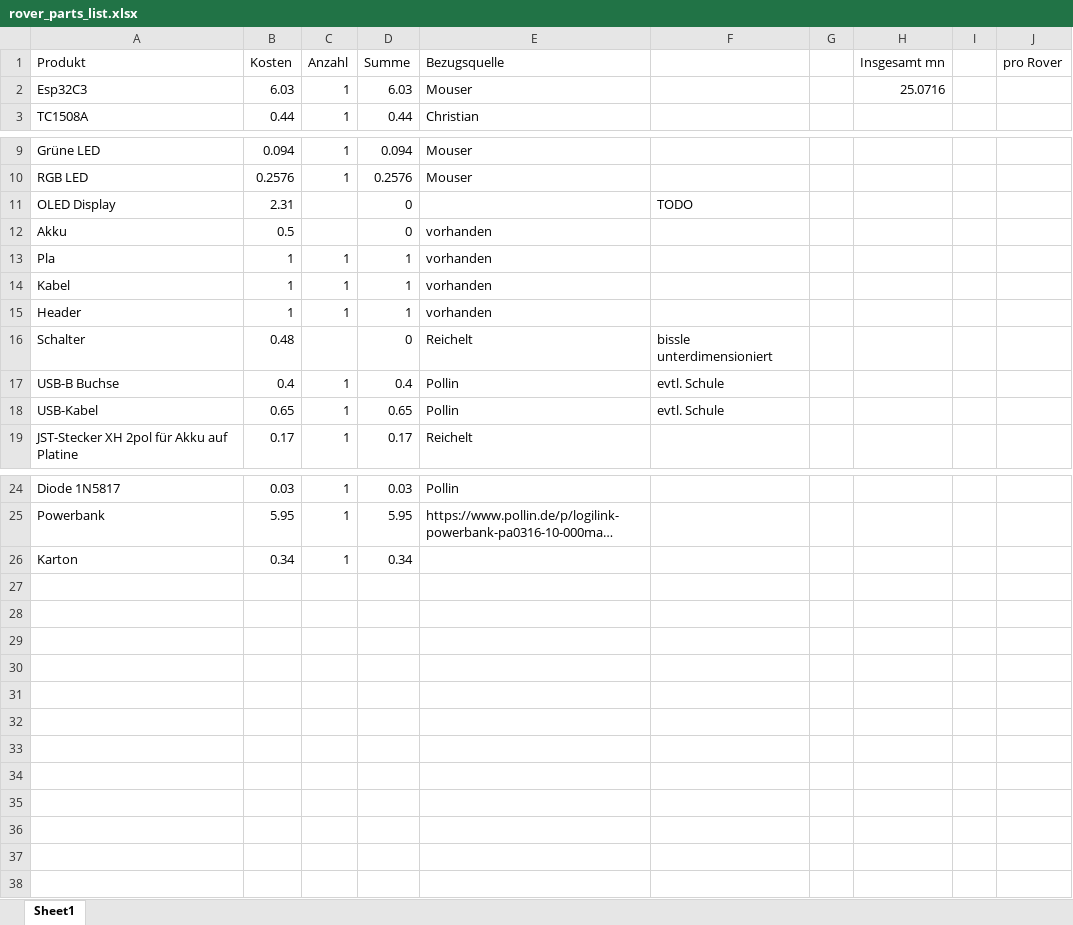
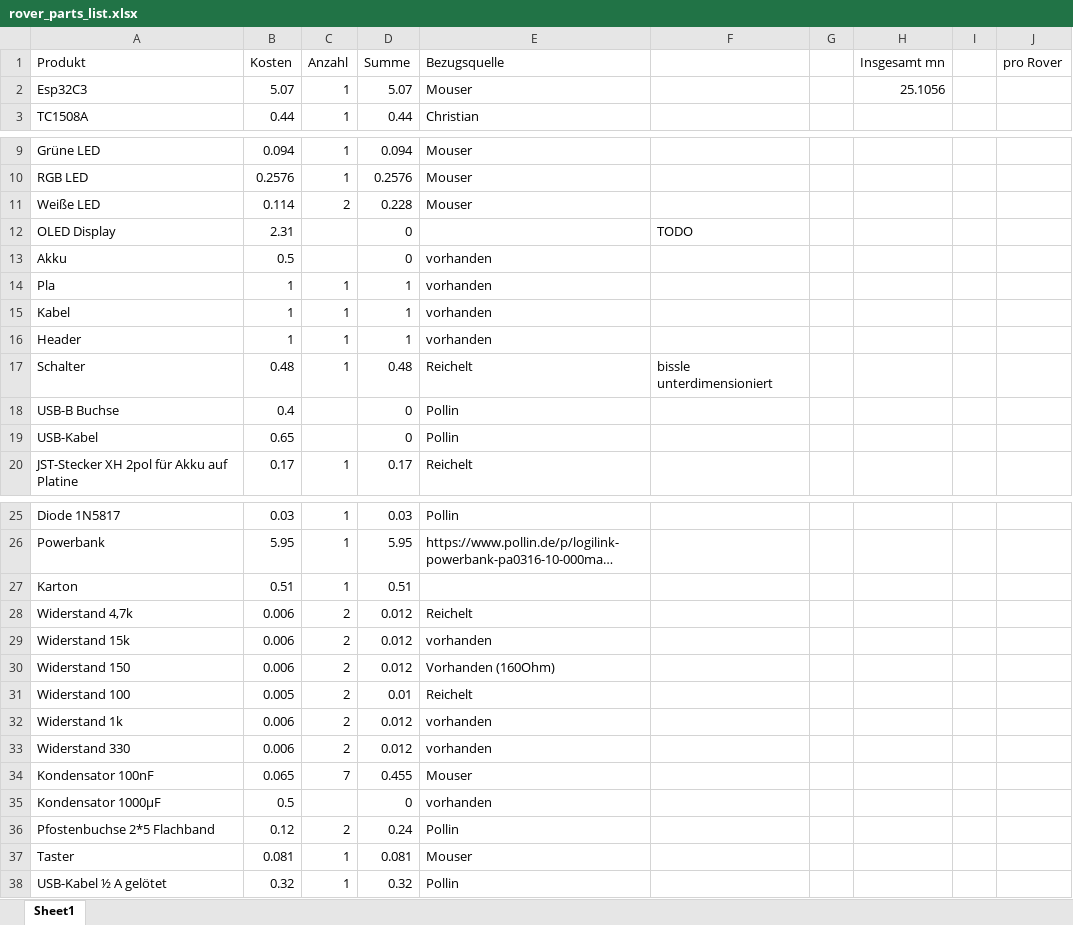
Before and after one commit to toyama238/rover, an Excel workbook: hardware/rover_parts_list.xlsx, sheet Sheet1, drawn as a sheet; only a part is shown, gaps mark what is left out; long unchanged cells end in …; values as stored, in another font and other column widths than the file's, no borders; addresses are those after the commit; the diff names each change by its address in the sheet, - before the commit and + after, or states it on an @@ line.

Commit message:
parts list updated

```diff
--- a/hardware/rover_parts_list.xlsx (sheet Sheet1)
+++ b/hardware/rover_parts_list.xlsx (sheet Sheet1)
-B2 (Kosten): 6.03
+B2 (Kosten): 5.07
-D2 (Summe): 6.03
+D2 (Summe): 5.07
-H2 (Insgesamt mn): 25.0716
+H2 (Insgesamt mn): 25.1056
+row 11: Weiße LED | 0.114 | 2 | 0.228 | Mouser
-C17 (Anzahl): (empty)
+C17 (Anzahl): 1
-D17 (Summe): 0
+D17 (Summe): 0.48
-C18:C19 (Anzahl): 1
+C18:C19 (Anzahl): (empty)
-D18 (Summe): 0.4
+D18 (Summe): 0
-F18:F19: evtl. Schule
+F18:F19: (empty)
-D19 (Summe): 0.65
+D19 (Summe): 0
-B27 (Kosten): 0.34
+B27 (Kosten): 0.51
-D27 (Summe): 0.34
+D27 (Summe): 0.51
+row 28: Widerstand 4,7k | 0.006 | 2 | 0.012 | Reichelt
+row 29: Widerstand 15k | 0.006 | 2 | 0.012 | vorhanden
+row 30: Widerstand 150 | 0.006 | 2 | 0.012 | Vorhanden (160Ohm)
+row 31: Widerstand 100 | 0.005 | 2 | 0.01 | Reichelt
+row 32: Widerstand 1k | 0.006 | 2 | 0.012 | vorhanden
+row 33: Widerstand 330 | 0.006 | 2 | 0.012 | vorhanden
+row 34: Kondensator 100nF | 0.065 | 7 | 0.455 | Mouser
+row 35: Kondensator 1000µF | 0.5 |  | 0 | vorhanden
+row 36: Pfostenbuchse 2*5 Flachband | 0.12 | 2 | 0.24 | Pollin
+row 37: Taster | 0.081 | 1 | 0.081 | Mouser
+row 38: USB-Kabel ½ A gelötet | 0.32 | 1 | 0.32 | Pollin
```
Also changed, not shown: formulas that keep their value.
